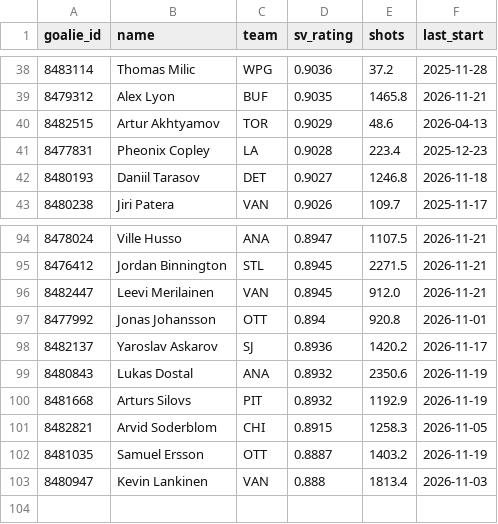
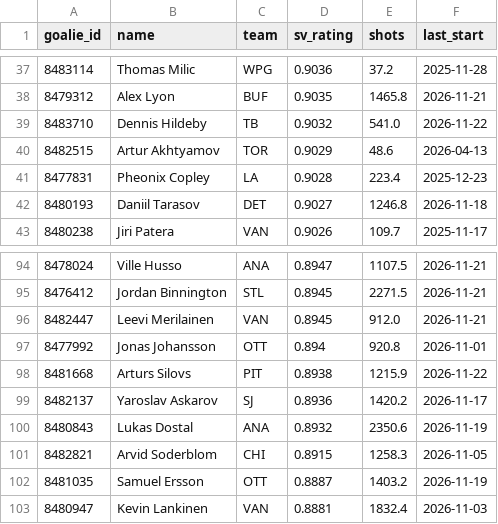
Before and after one commit to edberrouet05/NBA-Playoff-Predictor, a CSV file: data/nhl/nhl_goalies.csv, drawn as a sheet; only a part is shown, gaps mark what is left out; the diff covers the shown part only.

```diff
--- a/data/nhl/nhl_goalies.csv
+++ b/data/nhl/nhl_goalies.csv
@@ -39,2 +38,3 @@ goalie_id,name,team,sv_rating,shots,last_start
 8479312,Alex Lyon,BUF,0.9035,1465.8,2026-11-21
+8483710,Dennis Hildeby,TB,0.9032,541.0,2026-11-22
 8482515,Artur Akhtyamov,TOR,0.9029,48.6,2026-04-13
@@ -97,7 +97,7 @@ goalie_id,name,team,sv_rating,shots,last_start
 8477992,Jonas Johansson,OTT,0.894,920.8,2026-11-01
+8481668,Arturs Silovs,PIT,0.8938,1215.9,2026-11-22
 8482137,Yaroslav Askarov,SJ,0.8936,1420.2,2026-11-17
 8480843,Lukas Dostal,ANA,0.8932,2350.6,2026-11-19
-8481668,Arturs Silovs,PIT,0.8932,1192.9,2026-11-19
 8482821,Arvid Soderblom,CHI,0.8915,1258.3,2026-11-05
 8481035,Samuel Ersson,OTT,0.8887,1403.2,2026-11-19
-8480947,Kevin Lankinen,VAN,0.888,1813.4,2026-11-03
+8480947,Kevin Lankinen,VAN,0.8881,1832.4,2026-11-03
```
Also changed, not shown: 8 added rows, 9 removed rows, 1 moved row and 9 edited cells elsewhere in this file, data/nhl/nhl_game_features_current.csv, data/nhl/nhl_team_state.csv.
